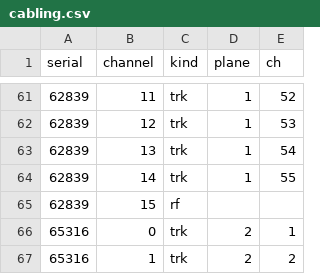
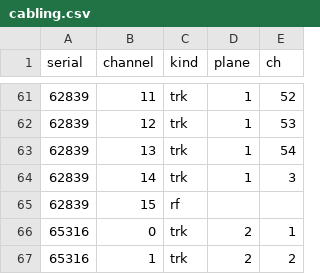
Before and after one commit to nklabs/FSUDAQ, a CSV file: online/cabling.csv, drawn as a sheet; only a part is shown, gaps mark what is left out; the diff covers the shown part only.

```diff
--- a/online/cabling.csv
+++ b/online/cabling.csv
@@ -63,3 +63,3 @@ serial,channel,kind,plane,ch
 62839,13,trk,1,54
-62839,14,trk,1,55
+62839,14,trk,1,3
 62839,15,rf,,
```
Also changed, not shown: 54 edited cells elsewhere in this file, 2 other files.
